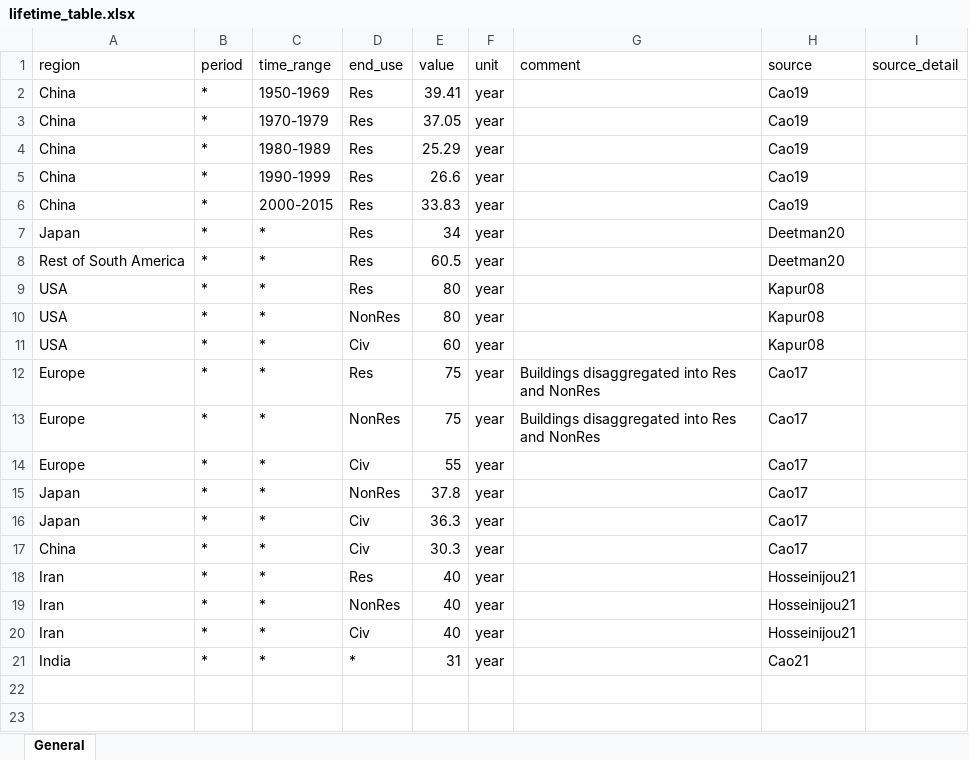
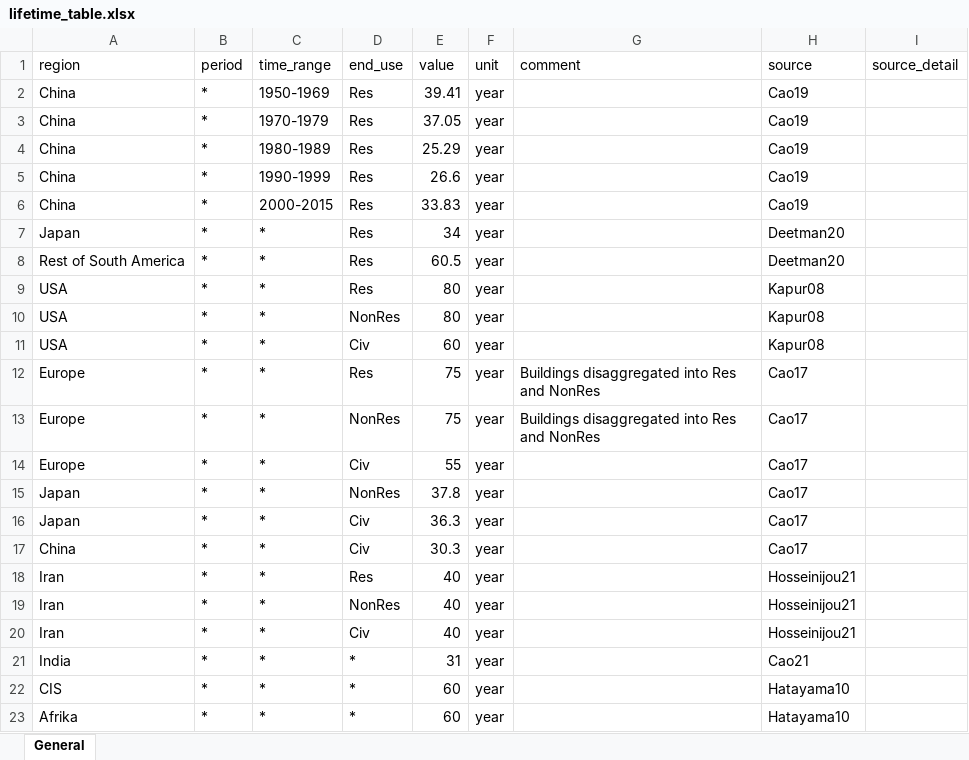
Before and after one commit to bennet21/posted, an Excel workbook: lifetime_input/input/lifetime_table.xlsx, sheet General, drawn as a sheet; values as stored, in another font and other column widths than the file's, no borders; the diff names each change by its address in the sheet, - before the commit and + after, or states it on an @@ line.

Commit message:
add africa and CIS from hatayama10

```diff
--- a/lifetime_input/input/lifetime_table.xlsx (sheet General)
+++ b/lifetime_input/input/lifetime_table.xlsx (sheet General)
+row 22: CIS | * | * | * | 60 | year |  | Hatayama10
+row 23: Afrika | * | * | * | 60 | year |  | Hatayama10
```
Also changed, not shown: 2 other files.
